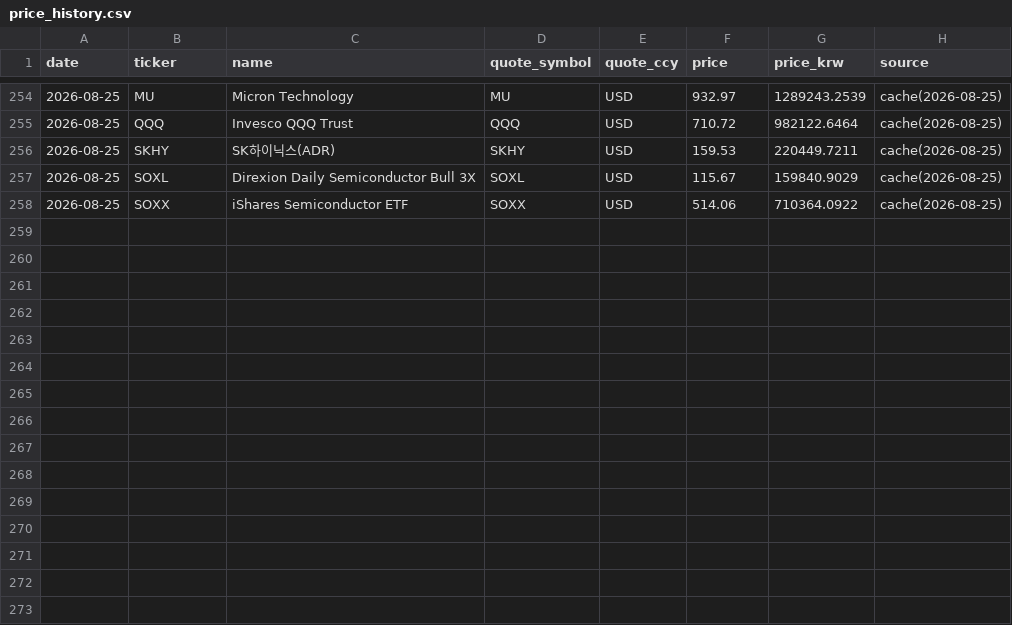
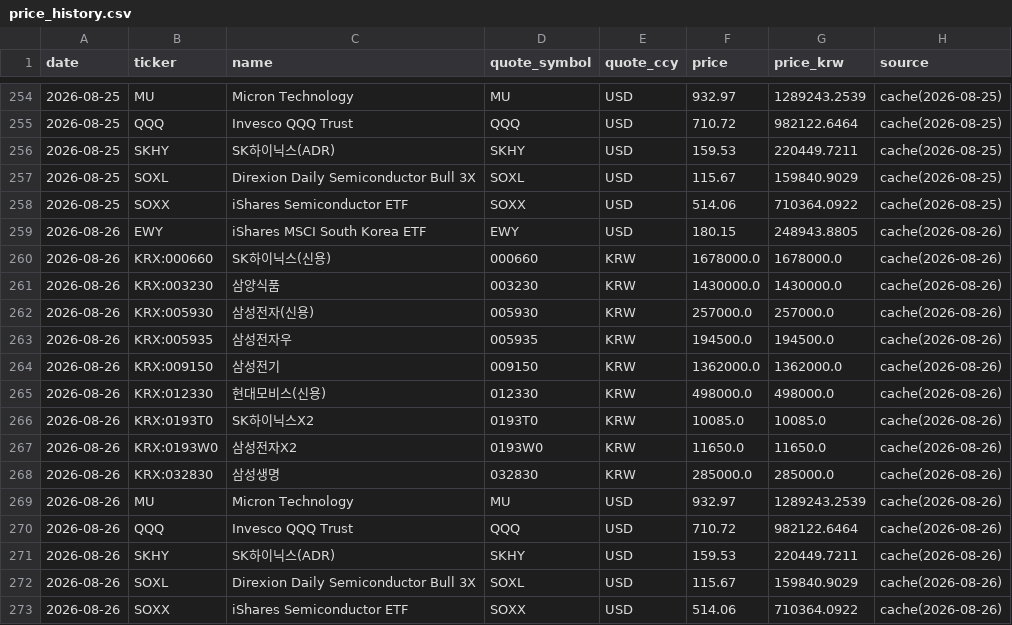
Before and after one commit to andynet2014-sudo/Github-Repository-1, a CSV file: mtm-dashboard/data/price_history.csv, drawn as a sheet; only a part is shown, gaps mark what is left out.

```diff
--- a/mtm-dashboard/data/price_history.csv
+++ b/mtm-dashboard/data/price_history.csv
@@ -258 +258,16 @@ date,ticker,name,quote_symbol,quote_ccy,price,price_krw,source
 2026-08-25,SOXX,iShares Semiconductor ETF,SOXX,USD,514.06,710364.0922,cache(2026-08-25)
+2026-08-26,EWY,iShares MSCI South Korea ETF,EWY,USD,180.15,248943.8805,cache(2026-08-26)
+2026-08-26,KRX:000660,SK하이닉스(신용),000660,KRW,1678000.0,1678000.0,cache(2026-08-26)
+2026-08-26,KRX:003230,삼양식품,003230,KRW,1430000.0,1430000.0,cache(2026-08-26)
+2026-08-26,KRX:005930,삼성전자(신용),005930,KRW,257000.0,257000.0,cache(2026-08-26)
+2026-08-26,KRX:005935,삼성전자우,005935,KRW,194500.0,194500.0,cache(2026-08-26)
+2026-08-26,KRX:009150,삼성전기,009150,KRW,1362000.0,1362000.0,cache(2026-08-26)
+2026-08-26,KRX:012330,현대모비스(신용),012330,KRW,498000.0,498000.0,cache(2026-08-26)
+2026-08-26,KRX:0193T0,SK하이닉스X2,0193T0,KRW,10085.0,10085.0,cache(2026-08-26)
+2026-08-26,KRX:0193W0,삼성전자X2,0193W0,KRW,11650.0,11650.0,cache(2026-08-26)
+2026-08-26,KRX:032830,삼성생명,032830,KRW,285000.0,285000.0,cache(2026-08-26)
+2026-08-26,MU,Micron Technology,MU,USD,932.97,1289243.2539,cache(2026-08-26)
+2026-08-26,QQQ,Invesco QQQ Trust,QQQ,USD,710.72,982122.6464,cache(2026-08-26)
+2026-08-26,SKHY,SK하이닉스(ADR),SKHY,USD,159.53,220449.7211,cache(2026-08-26)
+2026-08-26,SOXL,Direxion Daily Semiconductor Bull 3X,SOXL,USD,115.67,159840.9029,cache(2026-08-26)
+2026-08-26,SOXX,iShares Semiconductor ETF,SOXX,USD,514.06,710364.0922,cache(2026-08-26)
```
Also changed, not shown: mtm-dashboard/data/daily.csv, mtm-dashboard/data/positions.csv, 5 other files.
